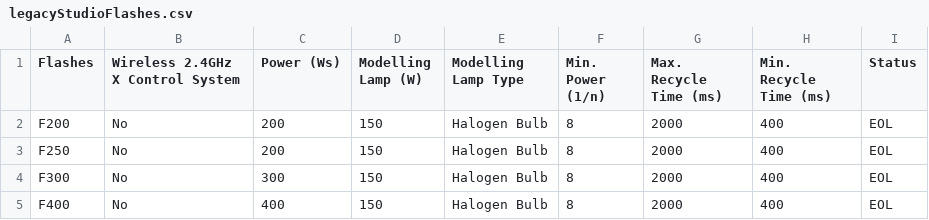
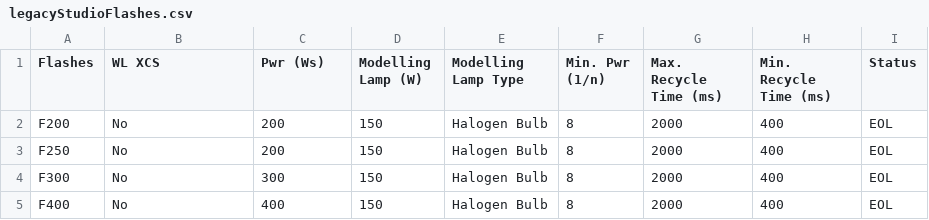
Before and after one commit to jerrywoo96/Camera, a CSV file: Godox/legacyStudioFlashes.csv, drawn as a sheet; only a part is shown.

```diff
--- a/Godox/legacyStudioFlashes.csv
+++ b/Godox/legacyStudioFlashes.csv
@@ -1,2 +1,2 @@
-"Flashes","Wireless 2.4GHz X Control System","Power (Ws)","Modelling Lamp (W)","Modelling Lamp Type","Min. Power (1/n)","Max. Recycle Time (ms)","Min. Recycle Time (ms)","Status"
+"Flashes","WL XCS","Pwr (Ws)","Modelling Lamp (W)","Modelling Lamp Type","Min. Pwr (1/n)","Max. Recycle Time (ms)","Min. Recycle Time (ms)","Status"
 "F200","No","200","150","Halogen Bulb","8","2000","400","EOL"
```
Also changed, not shown: Godox/currentTriggers.csv, Godox/macroFlashes.csv, 7 other files.
